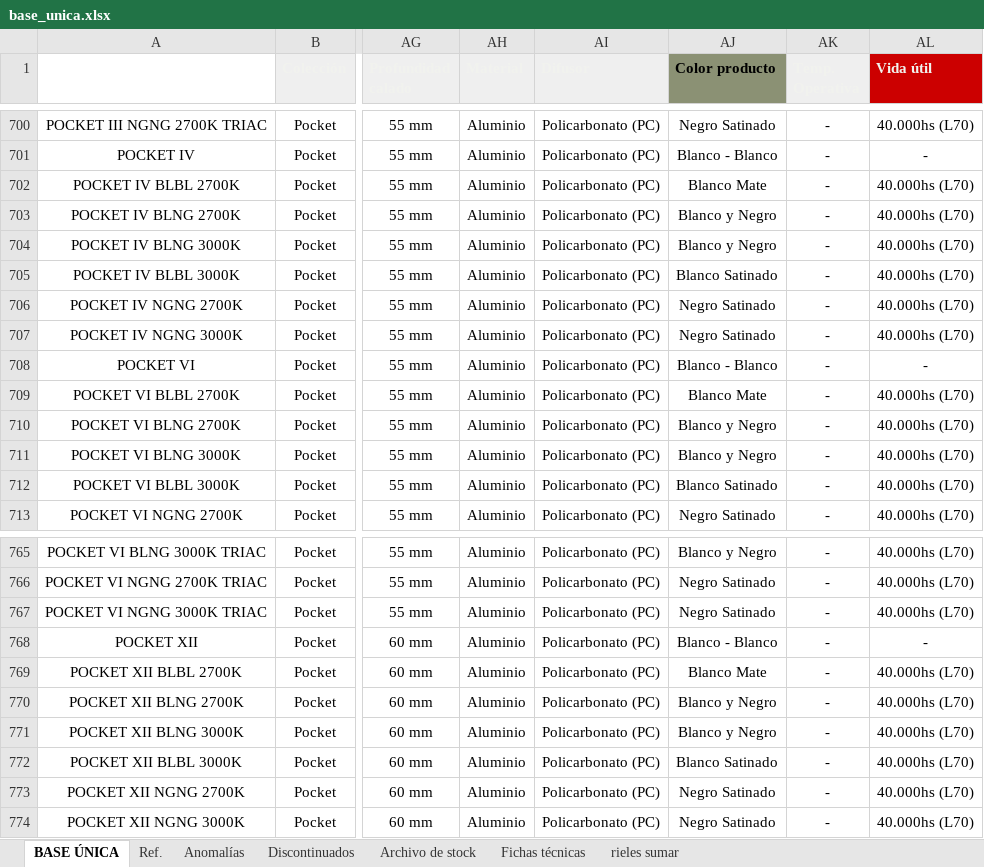
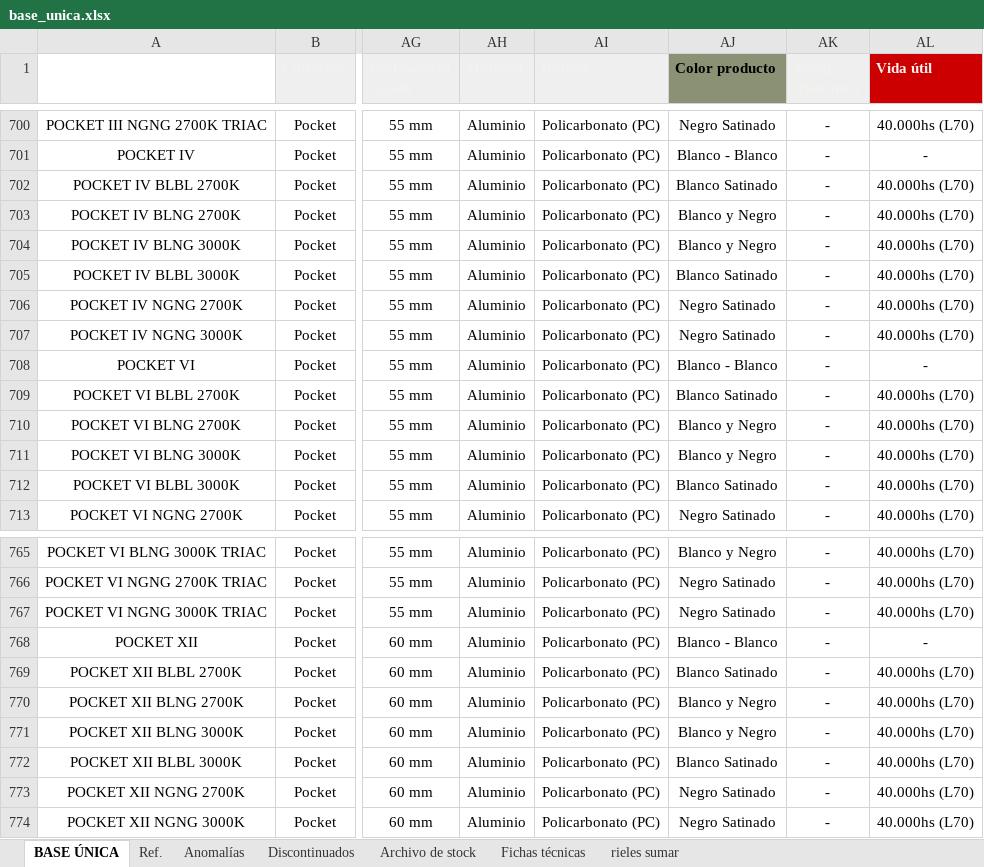
Before and after one commit to martinaleukgroup/leuk-benchmark, an Excel workbook: plataforma/pipeline/base_unica.xlsx, sheet BASE ÚNICA, drawn as a sheet; only a part is shown, gaps mark what is left out; values as stored, in another font and other column widths than the file's, no borders; charts and pictures and conditional formats and table styles not drawn; the diff covers the shown part only; the diff names each change by its address in the sheet, - before the commit and + after, or states it on an @@ line.

```diff
--- a/plataforma/pipeline/base_unica.xlsx (sheet BASE ÚNICA)
+++ b/plataforma/pipeline/base_unica.xlsx (sheet BASE ÚNICA)
-AJ702 (Color producto): Blanco Mate
+AJ702 (Color producto): Blanco Satinado
-AJ709 (Color producto): Blanco Mate
+AJ709 (Color producto): Blanco Satinado
-AJ769 (Color producto): Blanco Mate
+AJ769 (Color producto): Blanco Satinado
```
Also changed, not shown: 34 edited cells elsewhere in this sheet, sheet Fichas técnicas, 12 other files.
